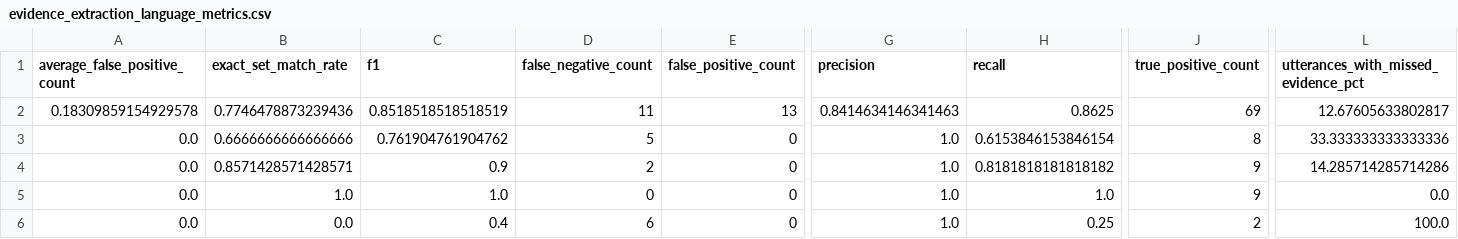
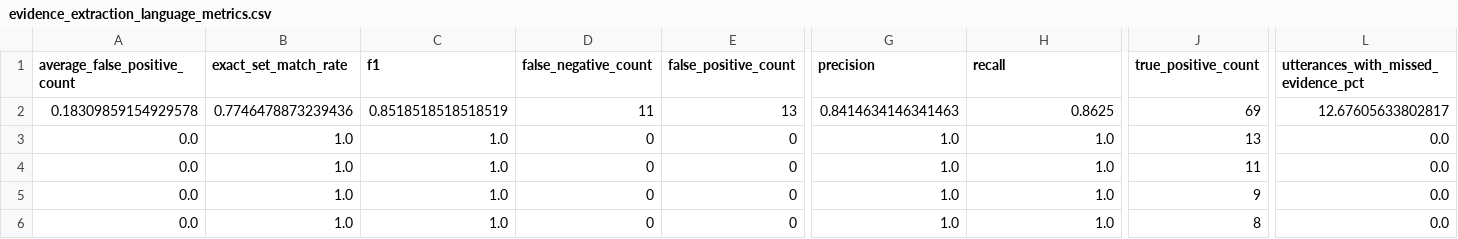
Before and after one commit to harshitjoshicmfeb26-pixel/healthbot-ai, a CSV file: evaluation/results/evidence_extraction_language_metrics.csv, drawn as a sheet; only a part is shown, gaps mark what is left out; the diff names each change by its address in the sheet, - before the commit and + after, or states it on an @@ line.

```diff
--- a/evaluation/results/evidence_extraction_language_metrics.csv
+++ b/evaluation/results/evidence_extraction_language_metrics.csv
-B3 (exact_set_match_rate): 0.6666666666666666
+B3 (exact_set_match_rate): 1.0
-C3 (f1): 0.761904761904762
+C3 (f1): 1.0
-D3 (false_negative_count): 5
+D3 (false_negative_count): 0
-H3 (recall): 0.6153846153846154
+H3 (recall): 1.0
-J3 (true_positive_count): 8
+J3 (true_positive_count): 13
-L3: 33.333333333333336
+L3: 0.0
-B4 (exact_set_match_rate): 0.8571428571428571
+B4 (exact_set_match_rate): 1.0
-C4 (f1): 0.9
+C4 (f1): 1.0
-D4 (false_negative_count): 2
+D4 (false_negative_count): 0
-H4 (recall): 0.8181818181818182
+H4 (recall): 1.0
-J4 (true_positive_count): 9
+J4 (true_positive_count): 11
-L4: 14.285714285714286
+L4: 0.0
-B6 (exact_set_match_rate): 0.0
+B6 (exact_set_match_rate): 1.0
-C6 (f1): 0.4
+C6 (f1): 1.0
-D6 (false_negative_count): 6
+D6 (false_negative_count): 0
-H6 (recall): 0.25
+H6 (recall): 1.0
-J6 (true_positive_count): 2
+J6 (true_positive_count): 8
-L6: 100.0
+L6: 0.0
```
Also changed, not shown: evaluation/results/evidence_extraction_category_metrics.csv, evaluation/results/evidence_extraction_failures.csv, 6 other files.
